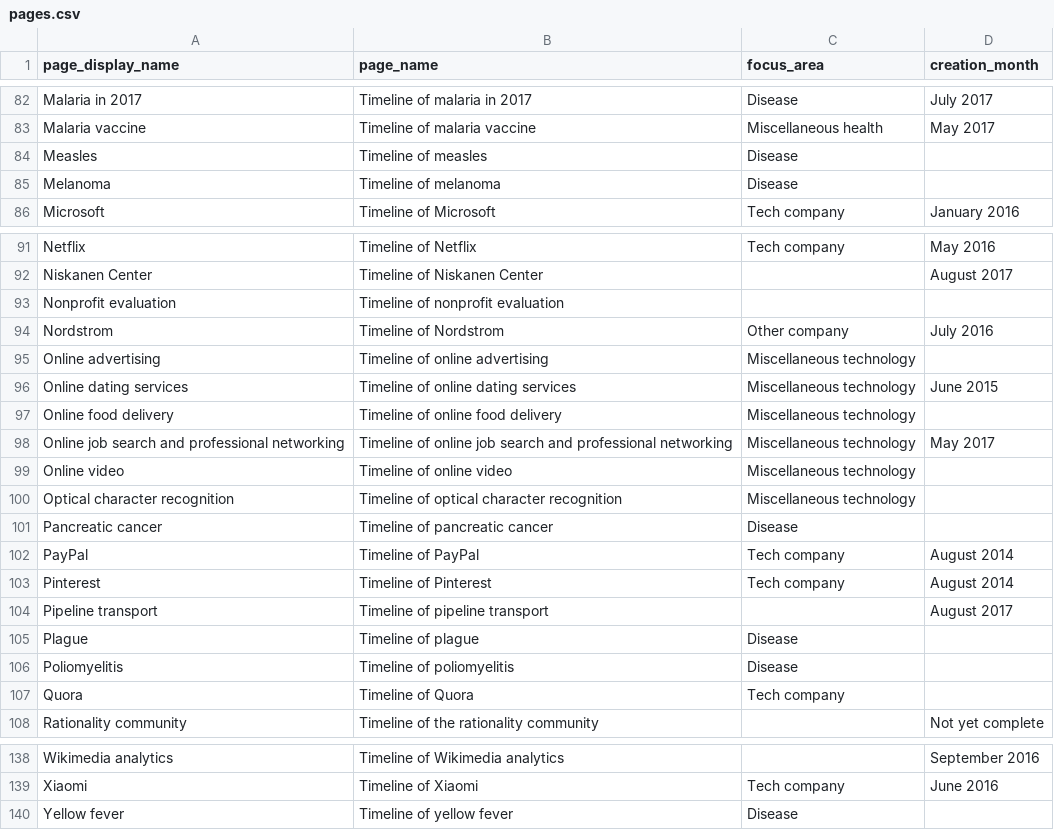
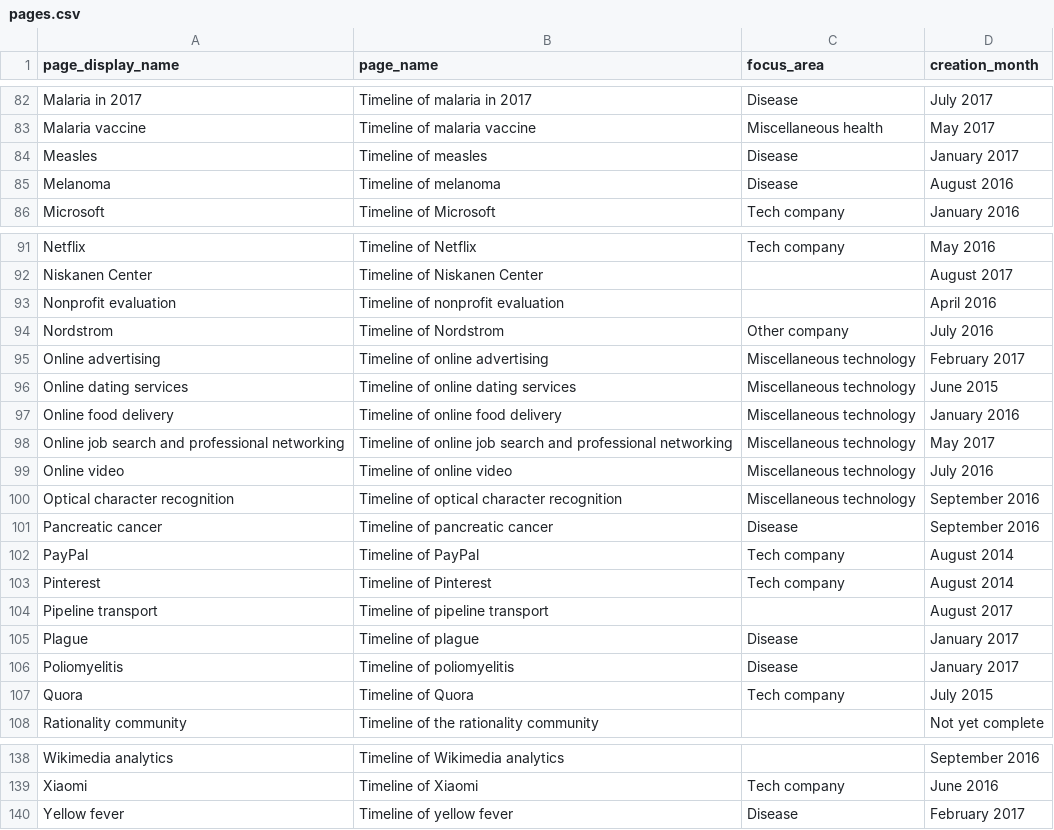
Before and after one commit to riceissa/timelines-wiki-main-page-table, a CSV file: pages.csv, drawn as a sheet; only a part is shown, gaps mark what is left out; the diff covers the shown part only.

Commit message:
add more creation months

```diff
--- a/pages.csv
+++ b/pages.csv
@@ -83,4 +83,4 @@ Malaria in 2017,Timeline of malaria in 2017,Disease,July 2017
 Malaria vaccine,Timeline of malaria vaccine,Miscellaneous health,May 2017
-Measles,Timeline of measles,Disease,
-Melanoma,Timeline of melanoma,Disease,
+Measles,Timeline of measles,Disease,January 2017
+Melanoma,Timeline of melanoma,Disease,August 2016
 Microsoft,Timeline of Microsoft,Tech company,January 2016
@@ -92,11 +92,11 @@ Netflix,Timeline of Netflix,Tech company,May 2016
 Niskanen Center,Timeline of Niskanen Center,,August 2017
-Nonprofit evaluation,Timeline of nonprofit evaluation,,
+Nonprofit evaluation,Timeline of nonprofit evaluation,,April 2016
 Nordstrom,Timeline of Nordstrom,Other company,July 2016
-Online advertising,Timeline of online advertising,Miscellaneous technology,
+Online advertising,Timeline of online advertising,Miscellaneous technology,February 2017
 Online dating services,Timeline of online dating services,Miscellaneous technology,June 2015
-Online food delivery,Timeline of online food delivery,Miscellaneous technology,
+Online food delivery,Timeline of online food delivery,Miscellaneous technology,January 2016
 Online job search and professional networking,Timeline of online job search and professional networking,Miscellaneous technology,May 2017
-Online video,Timeline of online video,Miscellaneous technology,
-Optical character recognition,Timeline of optical character recognition,Miscellaneous technology,
-Pancreatic cancer,Timeline of pancreatic cancer,Disease,
+Online video,Timeline of online video,Miscellaneous technology,July 2016
+Optical character recognition,Timeline of optical character recognition,Miscellaneous technology,September 2016
+Pancreatic cancer,Timeline of pancreatic cancer,Disease,September 2016
 PayPal,Timeline of PayPal,Tech company,August 2014
@@ -104,5 +104,5 @@ Pinterest,Timeline of Pinterest,Tech company,August 2014
 Pipeline transport,Timeline of pipeline transport,,August 2017
-Plague,Timeline of plague,Disease,
-Poliomyelitis,Timeline of poliomyelitis,Disease,
-Quora,Timeline of Quora,Tech company,
+Plague,Timeline of plague,Disease,January 2017
+Poliomyelitis,Timeline of poliomyelitis,Disease,January 2017
+Quora,Timeline of Quora,Tech company,July 2015
 Rationality community,Timeline of the rationality community,,Not yet complete
@@ -139,2 +139,2 @@ Wikimedia analytics,Timeline of Wikimedia analytics,,September 2016
 Xiaomi,Timeline of Xiaomi,Tech company,June 2016
-Yellow fever,Timeline of yellow fever,Disease,
+Yellow fever,Timeline of yellow fever,Disease,February 2017
```
Also changed, not shown: 13 edited cells elsewhere in this file.
